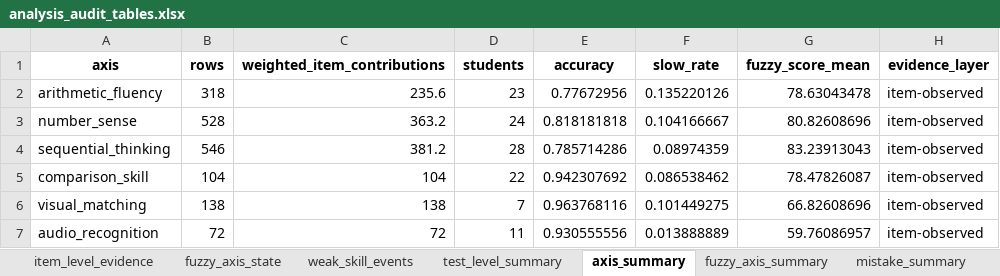
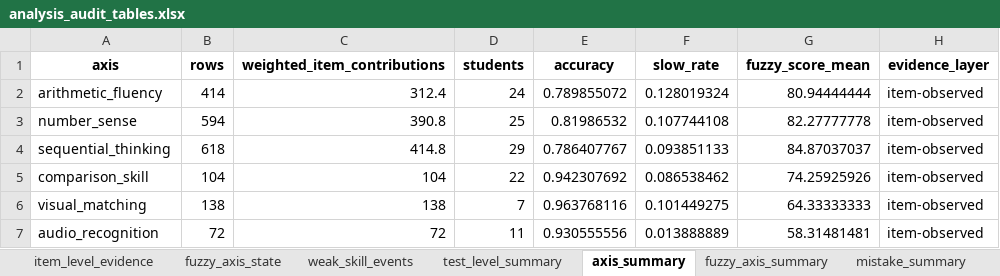
Before and after one commit to DM-TaRL/tarl-mini-games, an Excel workbook: clean-data/outputs_corrected/analysis_audit_tables.xlsx, sheet axis_summary, drawn as a sheet; values as stored, in another font and other column widths than the file's, no borders; the diff names each change by its address in the sheet, - before the commit and + after, or states it on an @@ line.

```diff
--- a/clean-data/outputs_corrected/analysis_audit_tables.xlsx (sheet axis_summary)
+++ b/clean-data/outputs_corrected/analysis_audit_tables.xlsx (sheet axis_summary)
-B2 (rows): 318
+B2 (rows): 414
-C2 (weighted_item_contributions): 235.6
+C2 (weighted_item_contributions): 312.4
-D2 (students): 23
+D2 (students): 24
-E2 (accuracy): 0.77672956
+E2 (accuracy): 0.789855072
-F2 (slow_rate): 0.135220126
+F2 (slow_rate): 0.128019324
-G2 (fuzzy_score_mean): 78.63043478
+G2 (fuzzy_score_mean): 80.94444444
-B3 (rows): 528
+B3 (rows): 594
-C3 (weighted_item_contributions): 363.2
+C3 (weighted_item_contributions): 390.8
-D3 (students): 24
+D3 (students): 25
-E3 (accuracy): 0.818181818
+E3 (accuracy): 0.81986532
-F3 (slow_rate): 0.104166667
+F3 (slow_rate): 0.107744108
-G3 (fuzzy_score_mean): 80.82608696
+G3 (fuzzy_score_mean): 82.27777778
-B4 (rows): 546
+B4 (rows): 618
-C4 (weighted_item_contributions): 381.2
+C4 (weighted_item_contributions): 414.8
-D4 (students): 28
+D4 (students): 29
-E4 (accuracy): 0.785714286
+E4 (accuracy): 0.786407767
-F4 (slow_rate): 0.08974359
+F4 (slow_rate): 0.093851133
-G4 (fuzzy_score_mean): 83.23913043
+G4 (fuzzy_score_mean): 84.87037037
-G5 (fuzzy_score_mean): 78.47826087
+G5 (fuzzy_score_mean): 74.25925926
-G6 (fuzzy_score_mean): 66.82608696
+G6 (fuzzy_score_mean): 64.33333333
-G7 (fuzzy_score_mean): 59.76086957
+G7 (fuzzy_score_mean): 58.31481481
```
Also changed, not shown: sheet item_level_evidence, sheet fuzzy_axis_state, sheet weak_skill_events, sheet test_level_summary, sheet spm_mistake_sequences, sheet mistake_summary, 4 more sheets, 29 other files.
